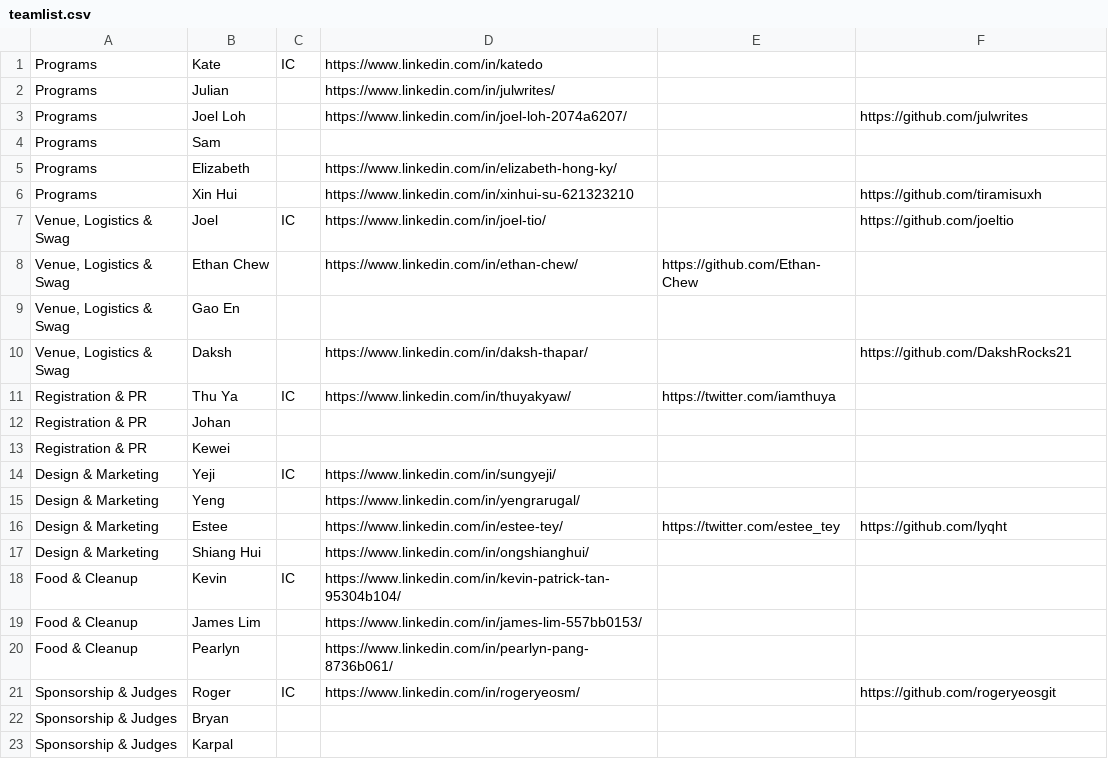
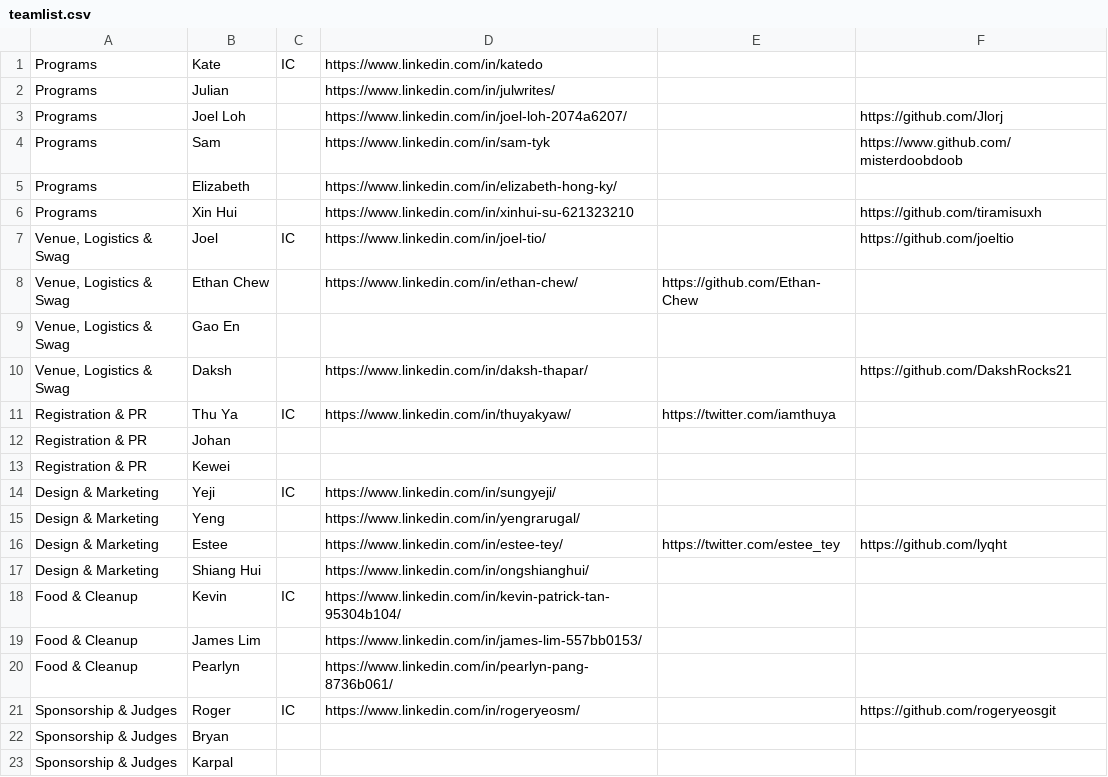
Before and after one commit to lyqht/hackomania2025, a CSV file: public/team/teamlist.csv, drawn as a sheet.

Commit message:
fix: update team member github urls

```diff
--- a/public/team/teamlist.csv
+++ b/public/team/teamlist.csv
@@ -2,4 +2,4 @@ Programs,Kate,IC,https://www.linkedin.com/in/katedo,,
 Programs,Julian,,https://www.linkedin.com/in/julwrites/,,
-Programs,Joel Loh,,https://www.linkedin.com/in/joel-loh-2074a6207/,,https://github.com/julwrites
-Programs,Sam,,,,
+Programs,Joel Loh,,https://www.linkedin.com/in/joel-loh-2074a6207/,,https://github.com/Jlorj
+Programs,Sam,,https://www.linkedin.com/in/sam-tyk,,https://www.github.com/misterdoobdoob
 Programs,Elizabeth,,https://www.linkedin.com/in/elizabeth-hong-ky/,,
```
Also changed, not shown: 1 other file.
